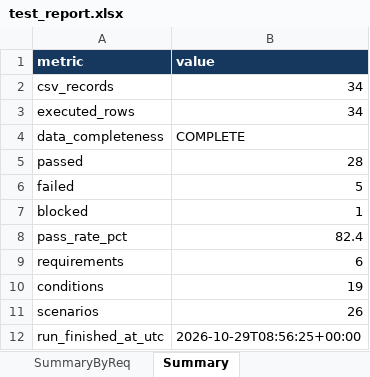
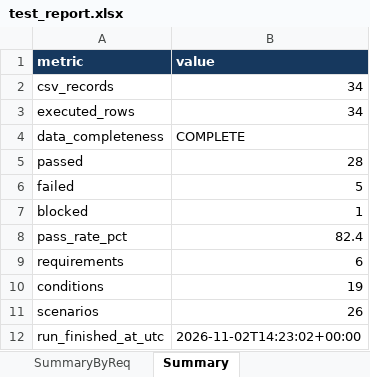
Before and after one commit to Giramini/EduCommerce-STLab02, an Excel workbook: reports/test_report.xlsx, sheet Summary, drawn as a sheet; values as stored, in another font and other column widths than the file's, no borders; the diff names each change by its address in the sheet, - before the commit and + after, or states it on an @@ line.

```diff
--- a/reports/test_report.xlsx (sheet Summary)
+++ b/reports/test_report.xlsx (sheet Summary)
-B12 (value): 2026-10-29T08:56:25+00:00
+B12 (value): 2026-11-02T14:23:02+00:00
```
Also changed, not shown: sheet Execution, sheet Traceability, 4 other files.
